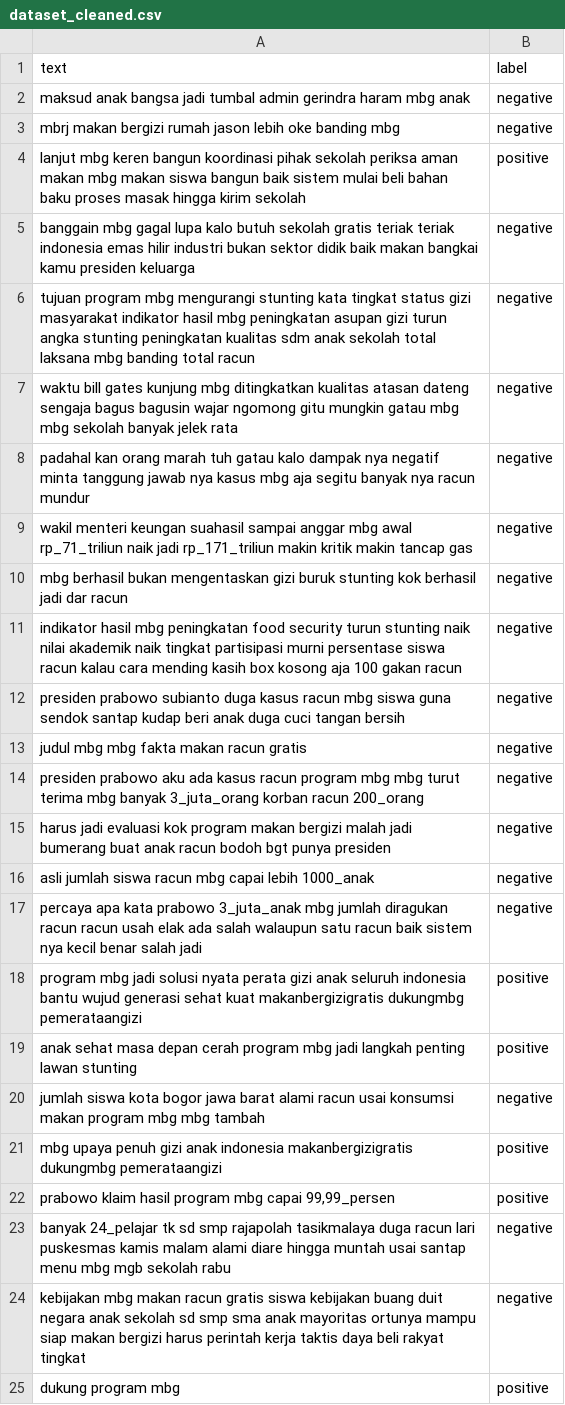
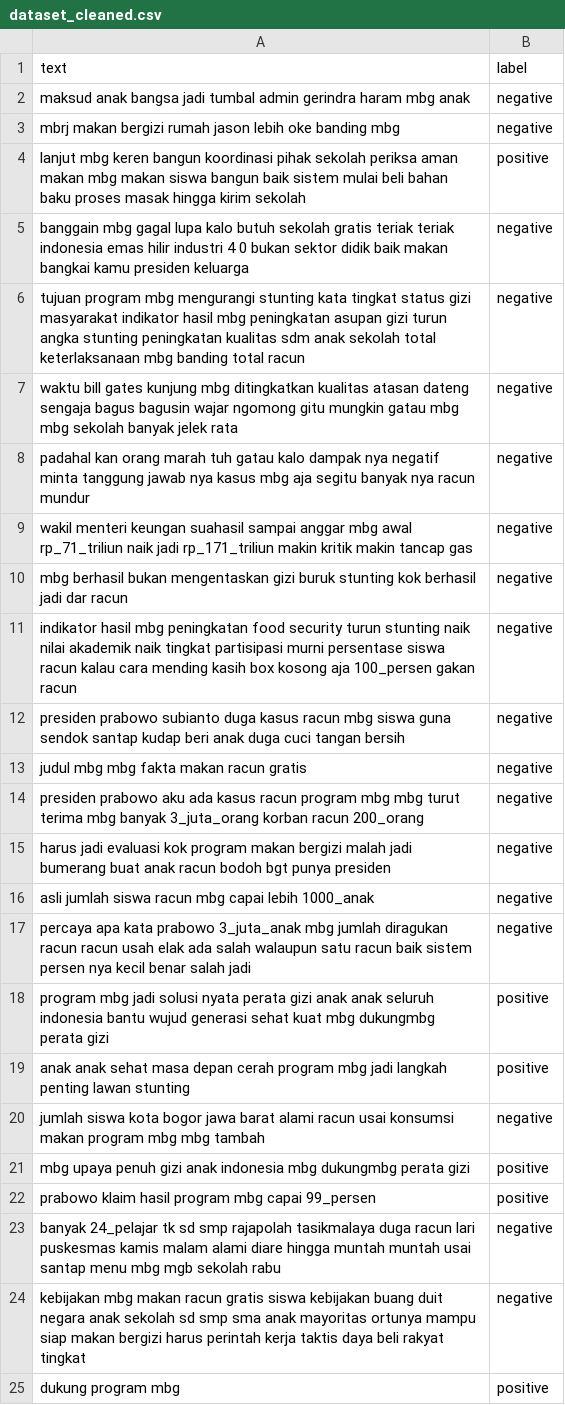
Before and after one commit to RyanMFDR/KNN_Sentiment-Analysis, a CSV file: data/dataset_cleaned.csv, drawn as a sheet; only a part is shown.

```diff
--- a/data/dataset_cleaned.csv
+++ b/data/dataset_cleaned.csv
@@ -4,4 +4,4 @@ mbrj makan bergizi rumah jason lebih oke banding mbg,negative
 lanjut mbg keren bangun koordinasi pihak sekolah periksa aman makan mbg makan siswa bangun baik sistem mulai beli bahan baku proses masak hingga kirim sekolah,positive
-banggain mbg gagal lupa kalo butuh sekolah gratis teriak teriak indonesia emas hilir industri bukan sektor didik baik makan bangkai kamu presiden keluarga,negative
-tujuan program mbg mengurangi stunting kata tingkat status gizi masyarakat indikator hasil mbg peningkatan asupan gizi turun angka stunting peningkatan kualitas sdm anak sekolah total laksana mbg banding total racun,negative
+banggain mbg gagal lupa kalo butuh sekolah gratis teriak teriak indonesia emas hilir industri 4 0 bukan sektor didik baik makan bangkai kamu presiden keluarga,negative
+tujuan program mbg mengurangi stunting kata tingkat status gizi masyarakat indikator hasil mbg peningkatan asupan gizi turun angka stunting peningkatan kualitas sdm anak sekolah total keterlaksanaan mbg banding total racun,negative
 waktu bill gates kunjung mbg ditingkatkan kualitas atasan dateng sengaja bagus bagusin wajar ngomong gitu mungkin gatau mbg mbg sekolah banyak jelek rata,negative
@@ -10,3 +10,3 @@ wakil menteri keungan suahasil sampai anggar mbg awal rp_71_triliun naik jadi rp
 mbg berhasil bukan mengentaskan gizi buruk stunting kok berhasil jadi dar racun,negative
-indikator hasil mbg peningkatan food security turun stunting naik nilai akademik naik tingkat partisipasi murni persentase siswa racun kalau cara mending kasih box kosong aja 100 gakan racun,negative
+indikator hasil mbg peningkatan food security turun stunting naik nilai akademik naik tingkat partisipasi murni persentase siswa racun kalau cara mending kasih box kosong aja 100_persen gakan racun,negative
 presiden prabowo subianto duga kasus racun mbg siswa guna sendok santap kudap beri anak duga cuci tangan bersih,negative
@@ -16,9 +16,9 @@ harus jadi evaluasi kok program makan bergizi malah jadi bumerang buat anak racu
 asli jumlah siswa racun mbg capai lebih 1000_anak,negative
-percaya apa kata prabowo 3_juta_anak mbg jumlah diragukan racun racun usah elak ada salah walaupun satu racun baik sistem nya kecil benar salah jadi,negative
-program mbg jadi solusi nyata perata gizi anak seluruh indonesia bantu wujud generasi sehat kuat makanbergizigratis dukungmbg pemerataangizi,positive
-anak sehat masa depan cerah program mbg jadi langkah penting lawan stunting,positive
+percaya apa kata prabowo 3_juta_anak mbg jumlah diragukan racun racun usah elak ada salah walaupun satu racun baik sistem persen nya kecil benar salah jadi,negative
+program mbg jadi solusi nyata perata gizi anak anak seluruh indonesia bantu wujud generasi sehat kuat mbg dukungmbg perata gizi,positive
+anak anak sehat masa depan cerah program mbg jadi langkah penting lawan stunting,positive
 jumlah siswa kota bogor jawa barat alami racun usai konsumsi makan program mbg mbg tambah,negative
-mbg upaya penuh gizi anak indonesia makanbergizigratis dukungmbg pemerataangizi,positive
-"prabowo klaim hasil program mbg capai 99,99_persen",positive
-banyak 24_pelajar tk sd smp rajapolah tasikmalaya duga racun lari puskesmas kamis malam alami diare hingga muntah usai santap menu mbg mgb sekolah rabu,negative
+mbg upaya penuh gizi anak indonesia mbg dukungmbg perata gizi,positive
+prabowo klaim hasil program mbg capai 99_persen,positive
+banyak 24_pelajar tk sd smp rajapolah tasikmalaya duga racun lari puskesmas kamis malam alami diare hingga muntah muntah usai santap menu mbg mgb sekolah rabu,negative
 kebijakan mbg makan racun gratis siswa kebijakan buang duit negara anak sekolah sd smp sma anak mayoritas ortunya mampu siap makan bergizi harus perintah kerja taktis daya beli rakyat tingkat,negative
```
Also changed, not shown: data/dataset.csv, 2 other files.
